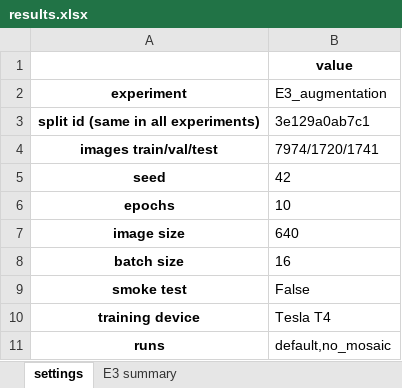
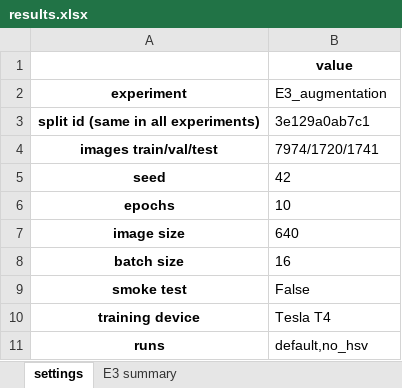
Before and after one commit to asaeyl/rdd-roadscan, an Excel workbook: experiments/E3_augmentation/results/results.xlsx, sheet settings, drawn as a sheet; values as stored, in another font and other column widths than the file's, no borders; the diff names each change by its address in the sheet, - before the commit and + after, or states it on an @@ line.

```diff
--- a/experiments/E3_augmentation/results/results.xlsx (sheet settings)
+++ b/experiments/E3_augmentation/results/results.xlsx (sheet settings)
-B11 (E3_augmentation): default,no_mosaic
+B11 (E3_augmentation): default,no_hsv
```
Also changed, not shown: sheet E3 summary, 7 other files.
